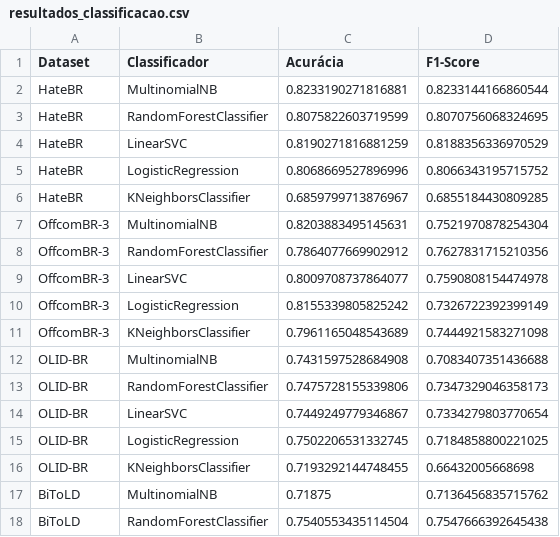
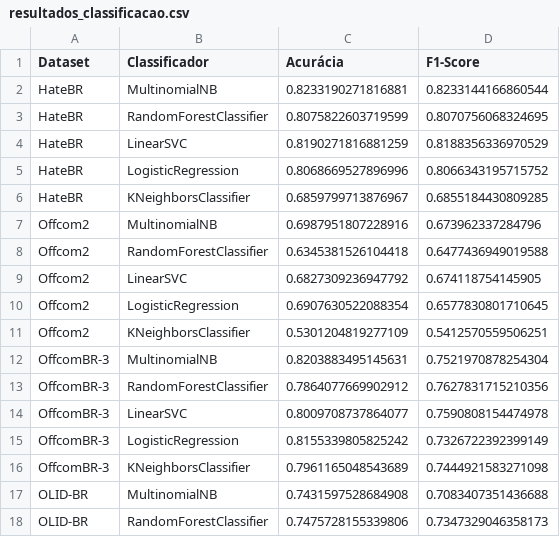
Before and after one commit to Matias-Andrade-Matheus/TCC-Disurso-de-Odio, a CSV file: códigos/resultados_classificacao.csv, drawn as a sheet; only a part is shown; the shorter side is filled out with more unchanged rows.

```diff
--- a/códigos/resultados_classificacao.csv
+++ b/códigos/resultados_classificacao.csv
@@ -6,2 +6,7 @@ HateBR,LogisticRegression,0.8068669527896996,0.8066343195715752
 HateBR,KNeighborsClassifier,0.6859799713876967,0.6855184430809285
+Offcom2,MultinomialNB,0.6987951807228916,0.673962337284796
+Offcom2,RandomForestClassifier,0.6345381526104418,0.6477436949019588
+Offcom2,LinearSVC,0.6827309236947792,0.674118754145905
+Offcom2,LogisticRegression,0.6907630522088354,0.6577830801710645
+Offcom2,KNeighborsClassifier,0.5301204819277109,0.5412570559506251
 OffcomBR-3,MultinomialNB,0.8203883495145631,0.7521970878254304
```
Also changed, not shown: 1 other file.
